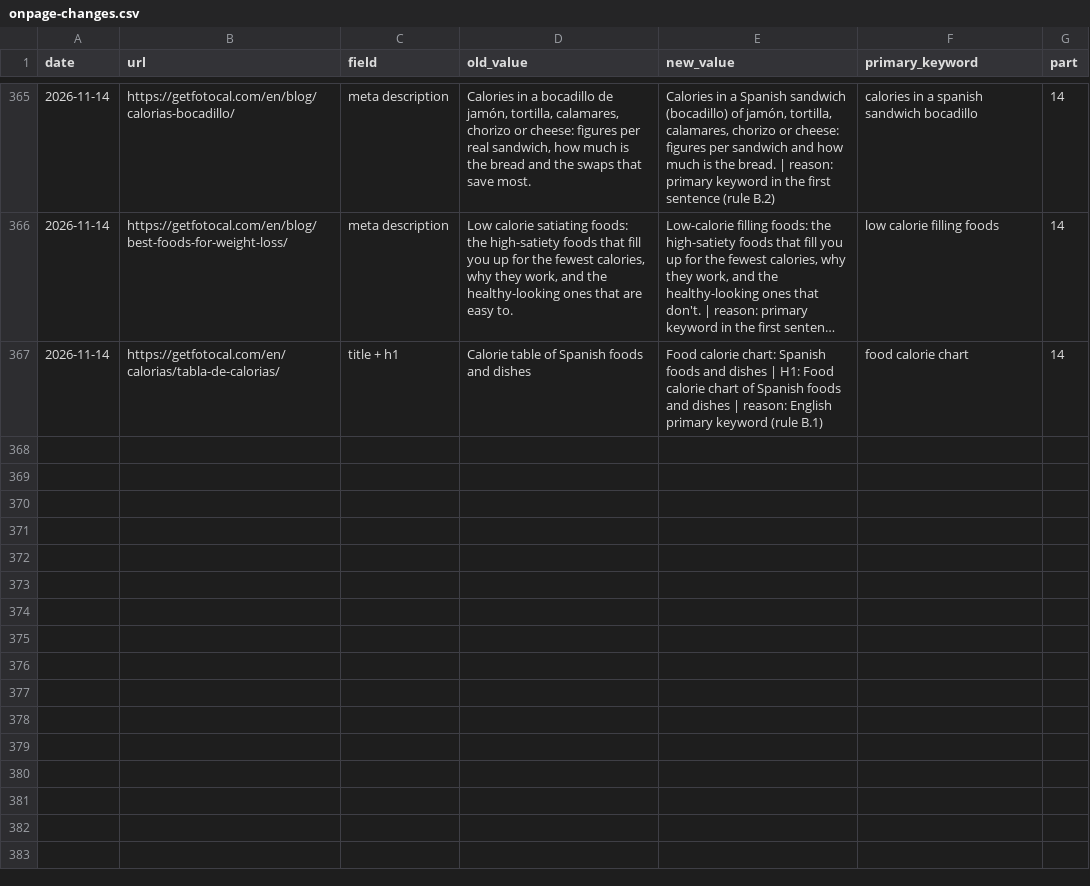
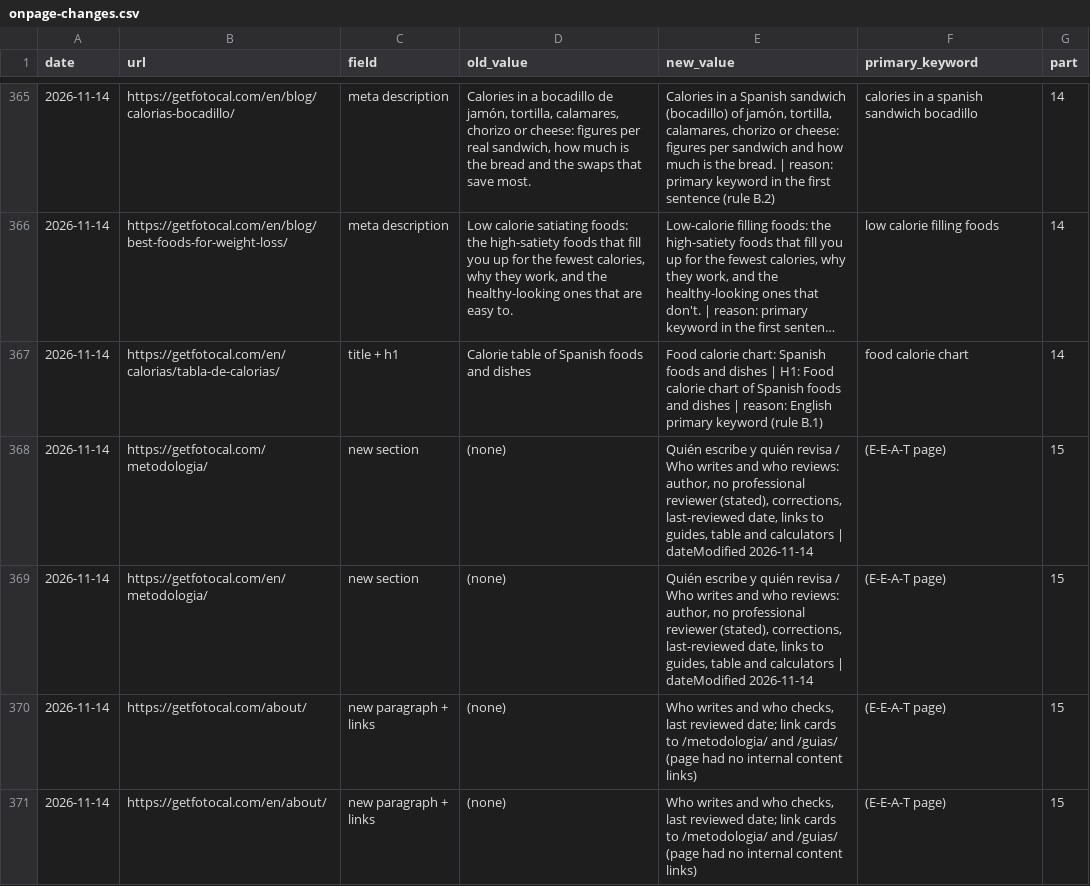
Before and after one commit to fotocal/Fotocal-web, a CSV file: docs/seo/onpage-changes.csv, drawn as a sheet; only a part is shown, gaps mark what is left out; long unchanged cells end in …; the diff names each change by its address in the sheet, - before the commit and + after, or states it on an @@ line.

```diff
--- a/docs/seo/onpage-changes.csv
+++ b/docs/seo/onpage-changes.csv
+row 368: 2026-11-14 | https://getfotocal.com/metodologia/ | new section | (none) | Quién escribe y quién revisa / Who writes and who reviews: author, no professional reviewer (stated), corrections, last-reviewed date, links to guides, table and calculators | dateModified 2026-11-14 | (E-E-A-T page) | 15
+row 369: 2026-11-14 | https://getfotocal.com/en/metodologia/ | new section | (none) | Quién escribe y quién revisa / Who writes and who reviews: author, no professional reviewer (stated), corrections, last-reviewed date, links to guides, table and calculators | dateModified 2026-11-14 | (E-E-A-T page) | 15
+row 370: 2026-11-14 | https://getfotocal.com/about/ | new paragraph + links | (none) | Who writes and who checks, last reviewed date; link cards to /metodologia/ and /guias/ (page had no internal content links) | (E-E-A-T page) | 15
+row 371: 2026-11-14 | https://getfotocal.com/en/about/ | new paragraph + links | (none) | Who writes and who checks, last reviewed date; link cards to /metodologia/ and /guias/ (page had no internal content links) | (E-E-A-T page) | 15
```
Also changed, not shown: 14 other files.
